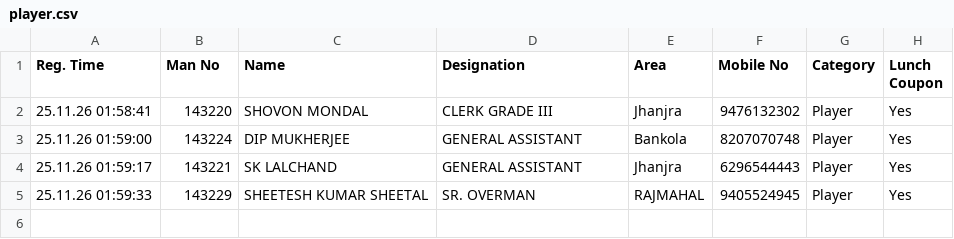
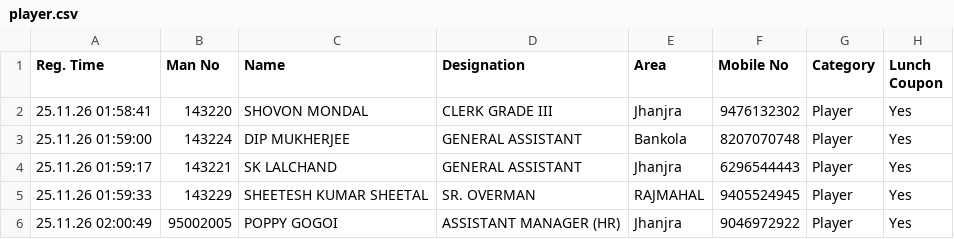
Before and after one commit to Shovon1992/Carrom, a CSV file: player.csv, drawn as a sheet.

Commit message:
Update player.csv (2026-11-24T20:30:49.090Z)

```diff
--- a/player.csv
+++ b/player.csv
@@ -5 +5,2 @@
 "25.11.26 01:59:33","143229","SHEETESH KUMAR SHEETAL","SR. OVERMAN","RAJMAHAL","9405524945","Player","Yes"
+"25.11.26 02:00:49","95002005","POPPY GOGOI","ASSISTANT MANAGER (HR)","Jhanjra","9046972922","Player","Yes"
```
